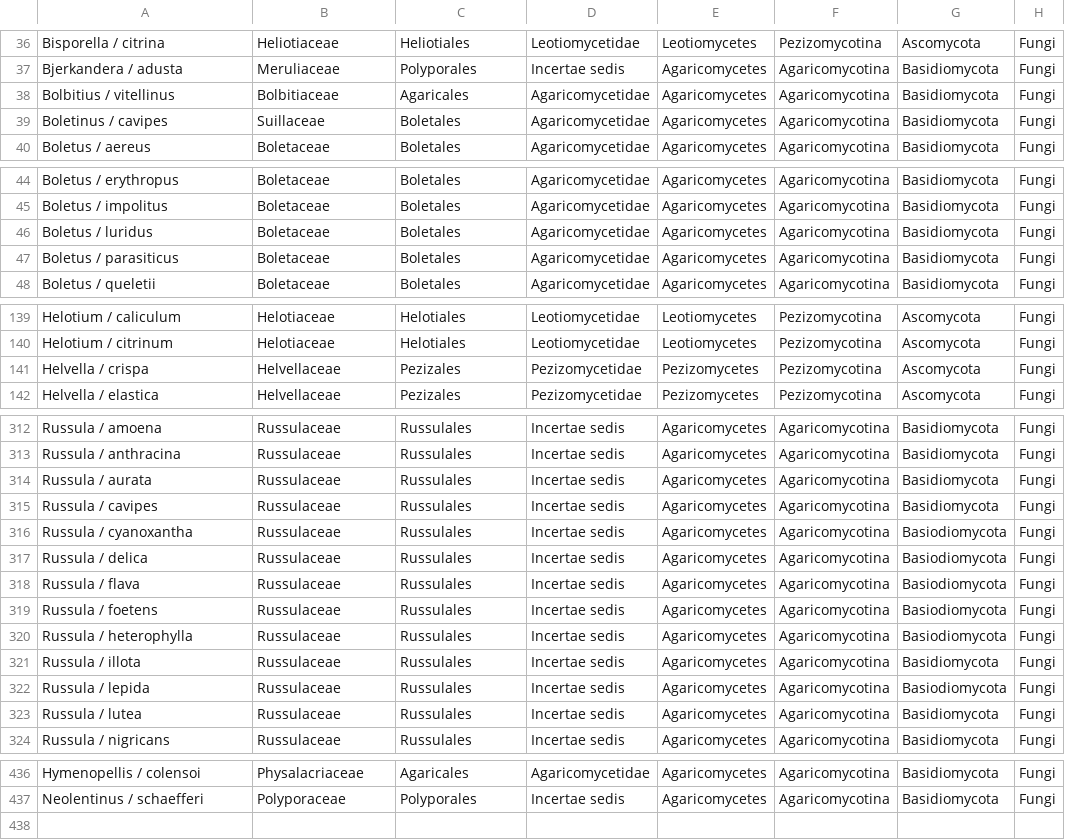
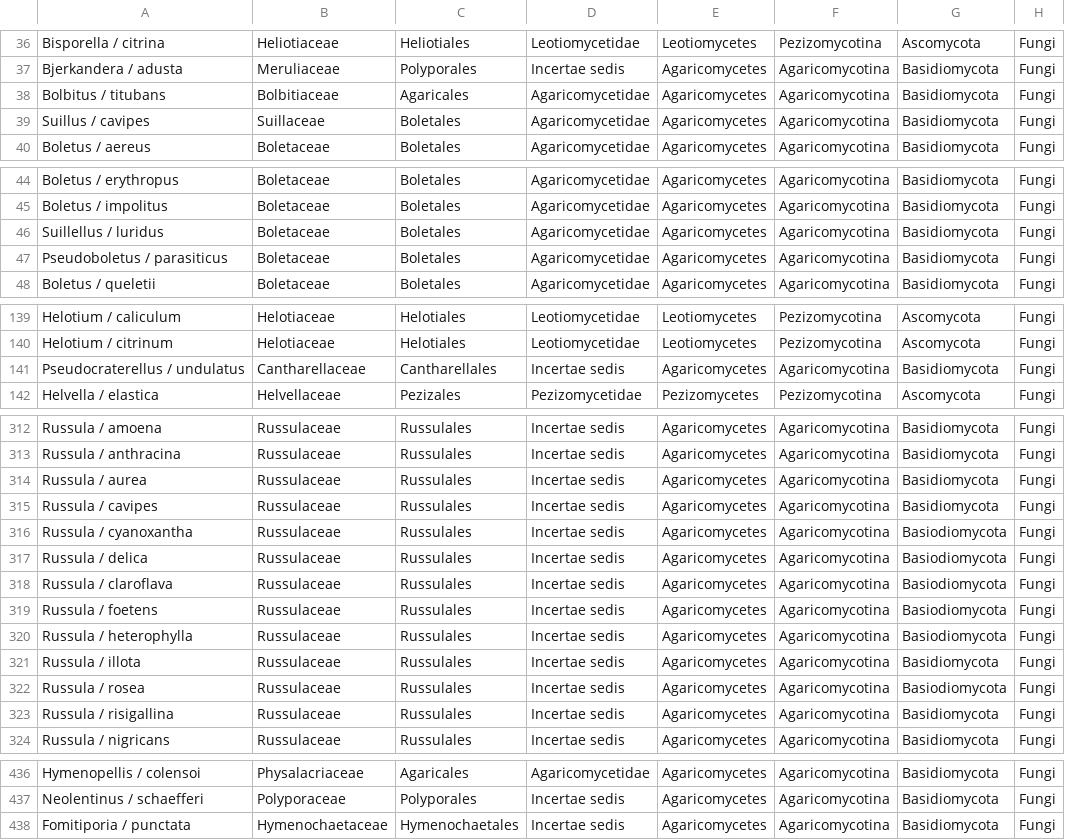
Before and after one commit to bosskovic/fungiorbis_rails, a CSV file: db/old_data/species.csv, drawn as a sheet; only a part is shown, gaps mark what is left out; the diff covers the shown part only.

Commit message:
fixes incorrect csv data

```diff
--- a/db/old_data/species.csv
+++ b/db/old_data/species.csv
@@ -37,4 +37,4 @@ Bisporella / citrina,Heliotiaceae,Heliotiales,Leotiomycetidae,Leotiomycetes,Pezi
 Bjerkandera / adusta,Meruliaceae,Polyporales,Incertae sedis,Agaricomycetes,Agaricomycotina,Basidiomycota,Fungi
-Bolbitius / vitellinus,Bolbitiaceae,Agaricales,Agaricomycetidae,Agaricomycetes,Agaricomycotina,Basidiomycota,Fungi
-Boletinus / cavipes,Suillaceae,Boletales,Agaricomycetidae,Agaricomycetes,Agaricomycotina,Basidiomycota,Fungi
+Bolbitus / titubans,Bolbitiaceae,Agaricales,Agaricomycetidae,Agaricomycetes,Agaricomycotina,Basidiomycota,Fungi
+Suillus / cavipes,Suillaceae,Boletales,Agaricomycetidae,Agaricomycetes,Agaricomycotina,Basidiomycota,Fungi
 Boletus / aereus,Boletaceae,Boletales,Agaricomycetidae,Agaricomycetes,Agaricomycotina,Basidiomycota,Fungi
@@ -45,4 +45,4 @@ Boletus / erythropus,Boletaceae,Boletales,Agaricomycetidae,Agaricomycetes,Agaric
 Boletus / impolitus,Boletaceae,Boletales,Agaricomycetidae,Agaricomycetes,Agaricomycotina,Basidiomycota,Fungi
-Boletus / luridus,Boletaceae,Boletales,Agaricomycetidae,Agaricomycetes,Agaricomycotina,Basidiomycota,Fungi
-Boletus / parasiticus,Boletaceae,Boletales,Agaricomycetidae,Agaricomycetes,Agaricomycotina,Basidiomycota,Fungi
+Suillellus / luridus,Boletaceae,Boletales,Agaricomycetidae,Agaricomycetes,Agaricomycotina,Basidiomycota,Fungi
+Pseudoboletus / parasiticus,Boletaceae,Boletales,Agaricomycetidae,Agaricomycetes,Agaricomycotina,Basidiomycota,Fungi
 Boletus / queletii,Boletaceae,Boletales,Agaricomycetidae,Agaricomycetes,Agaricomycotina,Basidiomycota,Fungi
@@ -140,3 +140,3 @@ Helotium / caliculum,Helotiaceae,Helotiales,Leotiomycetidae,Leotiomycetes,Pezizo
 Helotium / citrinum,Helotiaceae,Helotiales,Leotiomycetidae,Leotiomycetes,Pezizomycotina,Ascomycota,Fungi
-Helvella / crispa,Helvellaceae,Pezizales,Pezizomycetidae,Pezizomycetes,Pezizomycotina,Ascomycota,Fungi
+Pseudocraterellus / undulatus,Cantharellaceae,Cantharellales,Incertae sedis,Agaricomycetes,Agaricomycotina,Basidiomycota,Fungi
 Helvella / elastica,Helvellaceae,Pezizales,Pezizomycetidae,Pezizomycetes,Pezizomycotina,Ascomycota,Fungi
@@ -313,3 +313,3 @@ Russula / amoena,Russulaceae,Russulales,Incertae sedis,Agaricomycetes,Agaricomyc
 Russula / anthracina,Russulaceae,Russulales,Incertae sedis,Agaricomycetes,Agaricomycotina,Basidiomycota,Fungi
-Russula / aurata,Russulaceae,Russulales,Incertae sedis,Agaricomycetes,Agaricomycotina,Basidiomycota,Fungi
+Russula / aurea,Russulaceae,Russulales,Incertae sedis,Agaricomycetes,Agaricomycotina,Basidiomycota,Fungi
 Russula / cavipes,Russulaceae,Russulales,Incertae sedis,Agaricomycetes,Agaricomycotina,Basidiomycota,Fungi
@@ -317,3 +317,3 @@ Russula / cyanoxantha,Russulaceae,Russulales,Incertae sedis,Agaricomycetes,Agari
 Russula / delica,Russulaceae,Russulales,Incertae sedis,Agaricomycetes,Agaricomycotina,Basiodiomycota,Fungi
-Russula / flava,Russulaceae,Russulales,Incertae sedis,Agaricomycetes,Agaricomycotina,Basiodiomycota,Fungi
+Russula / claroflava,Russulaceae,Russulales,Incertae sedis,Agaricomycetes,Agaricomycotina,Basiodiomycota,Fungi
 Russula / foetens,Russulaceae,Russulales,Incertae sedis,Agaricomycetes,Agaricomycotina,Basiodiomycota,Fungi
@@ -321,4 +321,4 @@ Russula / heterophylla,Russulaceae,Russulales,Incertae sedis,Agaricomycetes,Agar
 Russula / illota,Russulaceae,Russulales,Incertae sedis,Agaricomycetes,Agaricomycotina,Basidiomycota,Fungi
-Russula / lepida,Russulaceae,Russulales,Incertae sedis,Agaricomycetes,Agaricomycotina,Basiodiomycota,Fungi
-Russula / lutea,Russulaceae,Russulales,Incertae sedis,Agaricomycetes,Agaricomycotina,Basidiomycota,Fungi
+Russula / rosea,Russulaceae,Russulales,Incertae sedis,Agaricomycetes,Agaricomycotina,Basiodiomycota,Fungi
+Russula / risigallina,Russulaceae,Russulales,Incertae sedis,Agaricomycetes,Agaricomycotina,Basidiomycota,Fungi
 Russula / nigricans,Russulaceae,Russulales,Incertae sedis,Agaricomycetes,Agaricomycotina,Basidiomycota,Fungi
@@ -437 +437,2 @@ Hymenopellis / colensoi,Physalacriaceae,Agaricales,Agaricomycetidae,Agaricomycet
 Neolentinus / schaefferi,Polyporaceae,Polyporales,Incertae sedis,Agaricomycetes,Agaricomycotina,Basidiomycota,Fungi
+Fomitiporia / punctata,Hymenochaetaceae,Hymenochaetales,Incertae sedis,Agaricomycetes,Agaricomycotina,Basidiomycota,Fungi
```
Also changed, not shown: 15 edited cells elsewhere in this file, db/old_data/specimens.csv.
